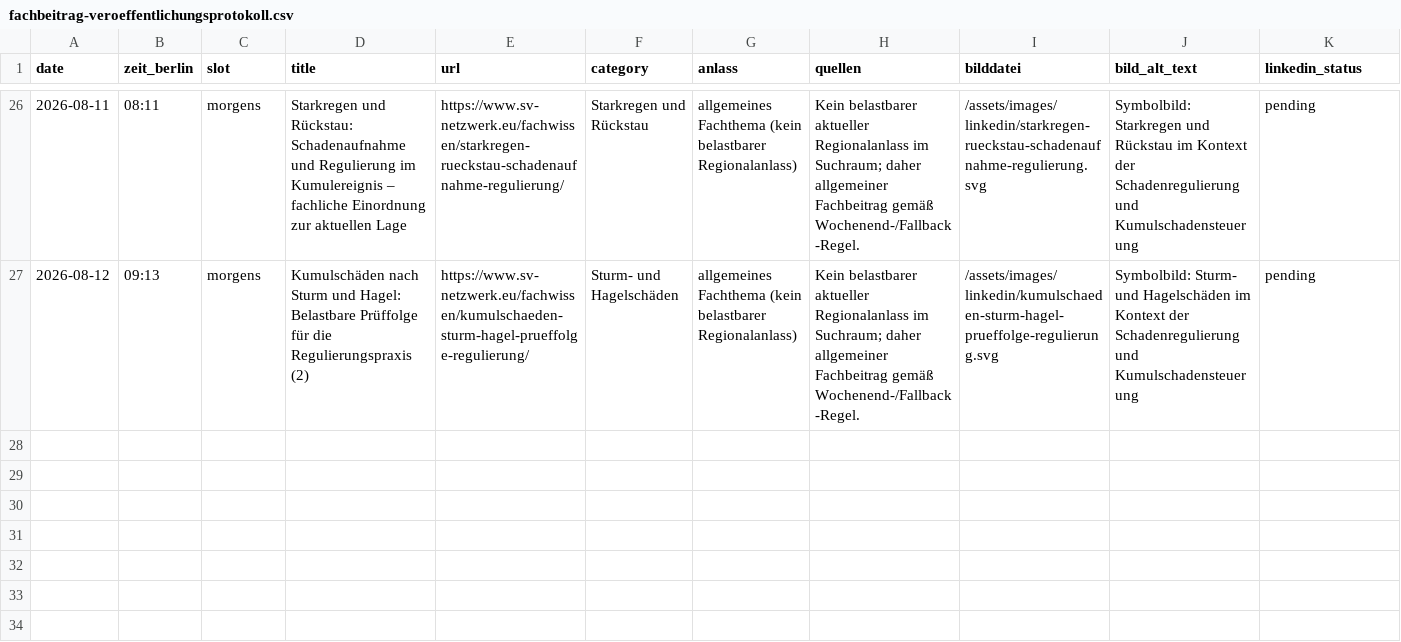
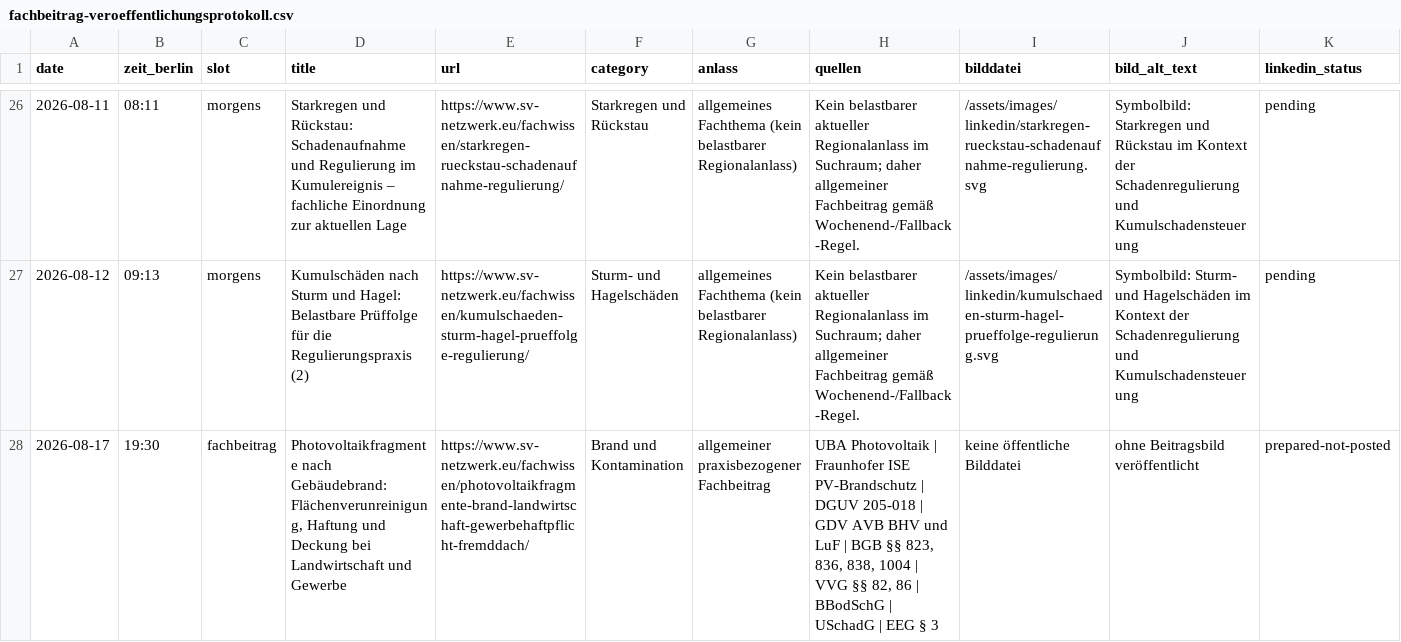
Before and after one commit to Chris-GD13/sv-netzwerk, a CSV file: sv-netzwerk/docs/fachbeitrag-veroeffentlichungsprotokoll.csv, drawn as a sheet; only a part is shown, gaps mark what is left out; rows hold the shown columns only; the diff names each change by its address in the sheet, - before the commit and + after, or states it on an @@ line.

Commit message:
Veröffentlichung des PV-Fachbeitrags protokollieren

```diff
--- a/sv-netzwerk/docs/fachbeitrag-veroeffentlichungsprotokoll.csv
+++ b/sv-netzwerk/docs/fachbeitrag-veroeffentlichungsprotokoll.csv
+row 28: 2026-08-17 | 19:30 | fachbeitrag | Photovoltaikfragmente nach Gebäudebrand: Flächenverunreinigung, Haftung und Deckung bei Landwirtschaft und Gewerbe | https://www.sv-netzwerk.eu/fachwissen/photovoltaikfragmente-brand-landwirtschaft-gewerbehaftpflicht-fremddach/ | Brand und Kontamination | allgemeiner praxisbezogener Fachbeitrag | UBA Photovoltaik | Fraunhofer ISE PV-Brandschutz | DGUV 205-018 | GDV AVB BHV und LuF | BGB §§ 823, 836, 838, 1004 | VVG §§ 82, 86 | BBodSchG | USchadG | EEG § 3 | keine öffentliche Bilddatei | ohne Beitragsbild veröffentlicht | prepared-not-posted
```
